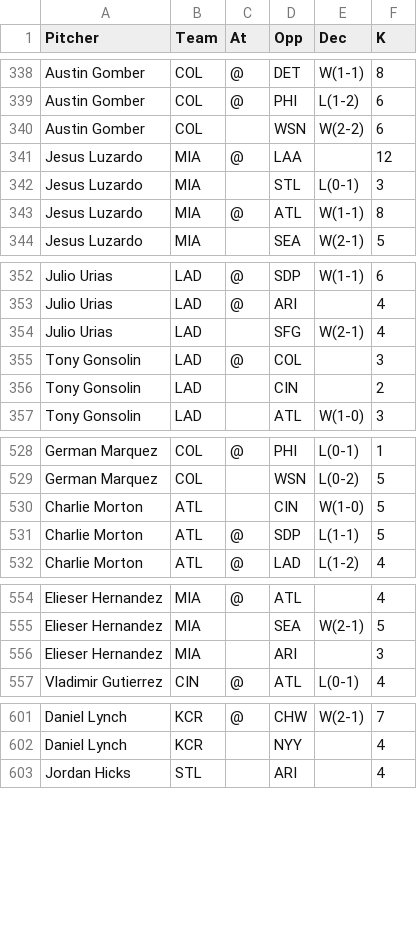
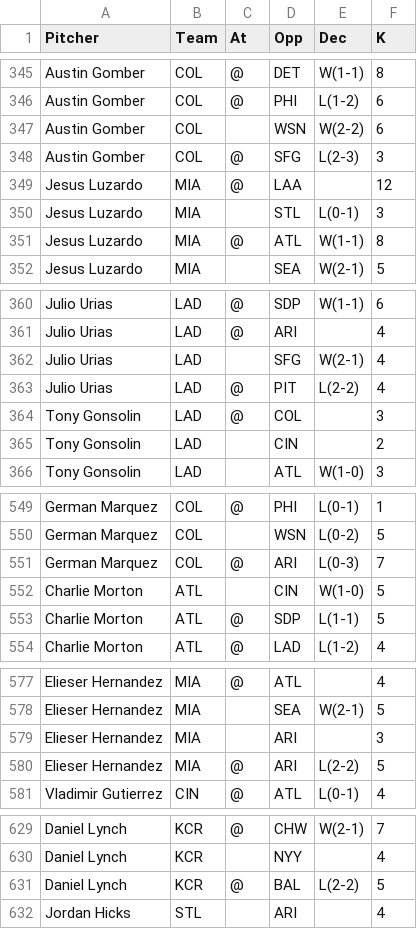
Before and after one commit to 4screenssports/4screenssports.github.io, a CSV file: k_log.csv, drawn as a sheet; only a part is shown, gaps mark what is left out; the diff covers the shown part only; the diff names each change by its address in the sheet, - before the commit and + after, or states it on an @@ line.

```diff
--- a/k_log.csv
+++ b/k_log.csv
+row 348: Austin Gomber | COL | @ | SFG | L(2-3) | 3
+row 363: Julio Urias | LAD | @ | PIT | L(2-2) | 4
+row 551: German Marquez | COL | @ | ARI | L(0-3) | 7
+row 580: Elieser Hernandez | MIA | @ | ARI | L(2-2) | 5
+row 631: Daniel Lynch | KCR | @ | BAL | L(2-2) | 5
```
Also changed, not shown: 32 added rows elsewhere in this file.
